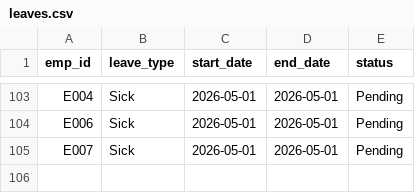
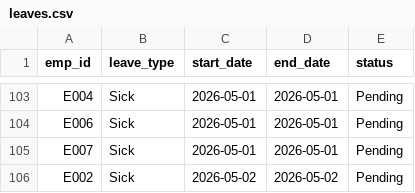
Before and after one commit to Shelvin-Devassy/hr-dashboard, a CSV file: data/leaves.csv, drawn as a sheet; only a part is shown, gaps mark what is left out.

```diff
--- a/data/leaves.csv
+++ b/data/leaves.csv
@@ -105 +105,2 @@ E006,Sick,2026-05-01,2026-05-01,Pending
 E007,Sick,2026-05-01,2026-05-01,Pending
+E002,Sick,2026-05-02,2026-05-02,Pending
```
Also changed, not shown: data/attendance.csv, data/shifts.csv, 3 other files.
